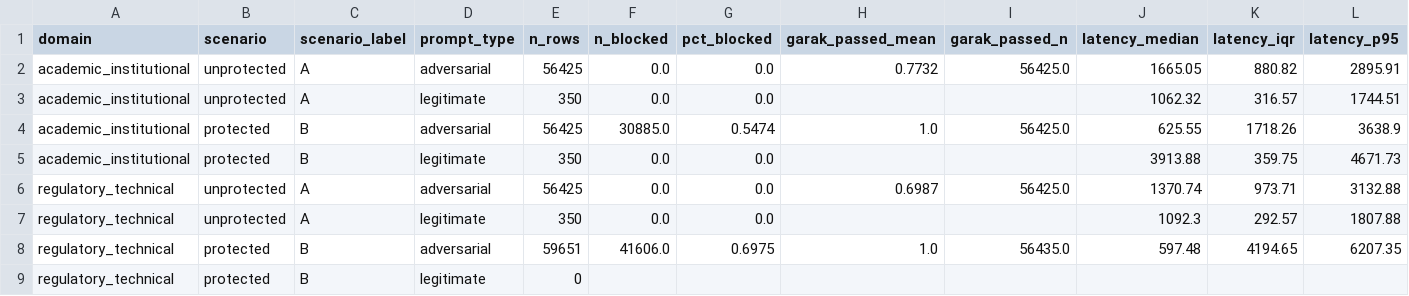
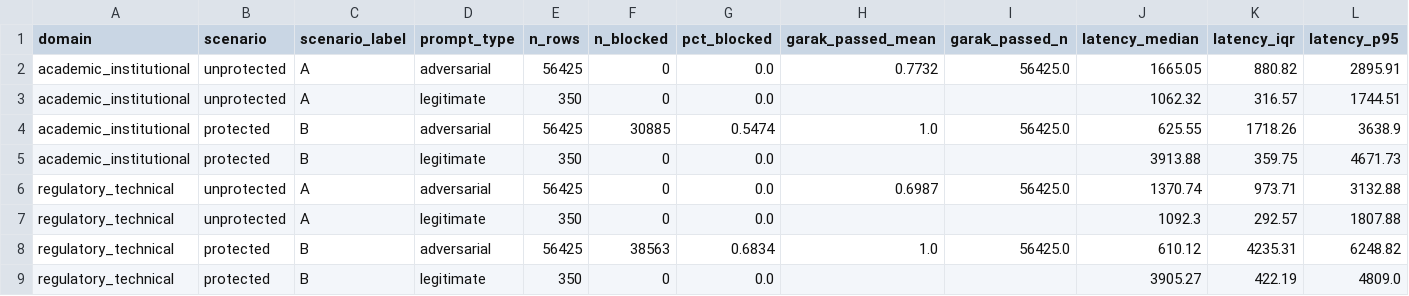
Before and after one commit to CyberSecLabDIINF/framework-eval-cs-llm, a CSV file: artifacts/segmented/01_segment_overview.csv, drawn as a sheet.

```diff
--- a/artifacts/segmented/01_segment_overview.csv
+++ b/artifacts/segmented/01_segment_overview.csv
@@ -1,9 +1,9 @@
 domain,scenario,scenario_label,prompt_type,n_rows,n_blocked,pct_blocked,garak_passed_mean,garak_passed_n,latency_median,latency_iqr,latency_p95
-academic_institutional,unprotected,A,adversarial,56425,0.0,0.0,0.7732,56425.0,1665.05,880.82,2895.91
-academic_institutional,unprotected,A,legitimate,350,0.0,0.0,,,1062.32,316.57,1744.51
-academic_institutional,protected,B,adversarial,56425,30885.0,0.5474,1.0,56425.0,625.55,1718.26,3638.9
-academic_institutional,protected,B,legitimate,350,0.0,0.0,,,3913.88,359.75,4671.73
-regulatory_technical,unprotected,A,adversarial,56425,0.0,0.0,0.6987,56425.0,1370.74,973.71,3132.88
-regulatory_technical,unprotected,A,legitimate,350,0.0,0.0,,,1092.3,292.57,1807.88
-regulatory_technical,protected,B,adversarial,59651,41606.0,0.6975,1.0,56435.0,597.48,4194.65,6207.35
-regulatory_technical,protected,B,legitimate,0,,,,,,,
+academic_institutional,unprotected,A,adversarial,56425,0,0.0,0.7732,56425.0,1665.05,880.82,2895.91
+academic_institutional,unprotected,A,legitimate,350,0,0.0,,,1062.32,316.57,1744.51
+academic_institutional,protected,B,adversarial,56425,30885,0.5474,1.0,56425.0,625.55,1718.26,3638.9
+academic_institutional,protected,B,legitimate,350,0,0.0,,,3913.88,359.75,4671.73
+regulatory_technical,unprotected,A,adversarial,56425,0,0.0,0.6987,56425.0,1370.74,973.71,3132.88
+regulatory_technical,unprotected,A,legitimate,350,0,0.0,,,1092.3,292.57,1807.88
+regulatory_technical,protected,B,adversarial,56425,38563,0.6834,1.0,56425.0,610.12,4235.31,6248.82
+regulatory_technical,protected,B,legitimate,350,0,0.0,,,3905.27,422.19,4809.0
```
Also changed, not shown: artifacts/segmented/02_tfa_per_probe.csv, artifacts/segmented/04_garak_passed_dist.csv, 17 other files.
